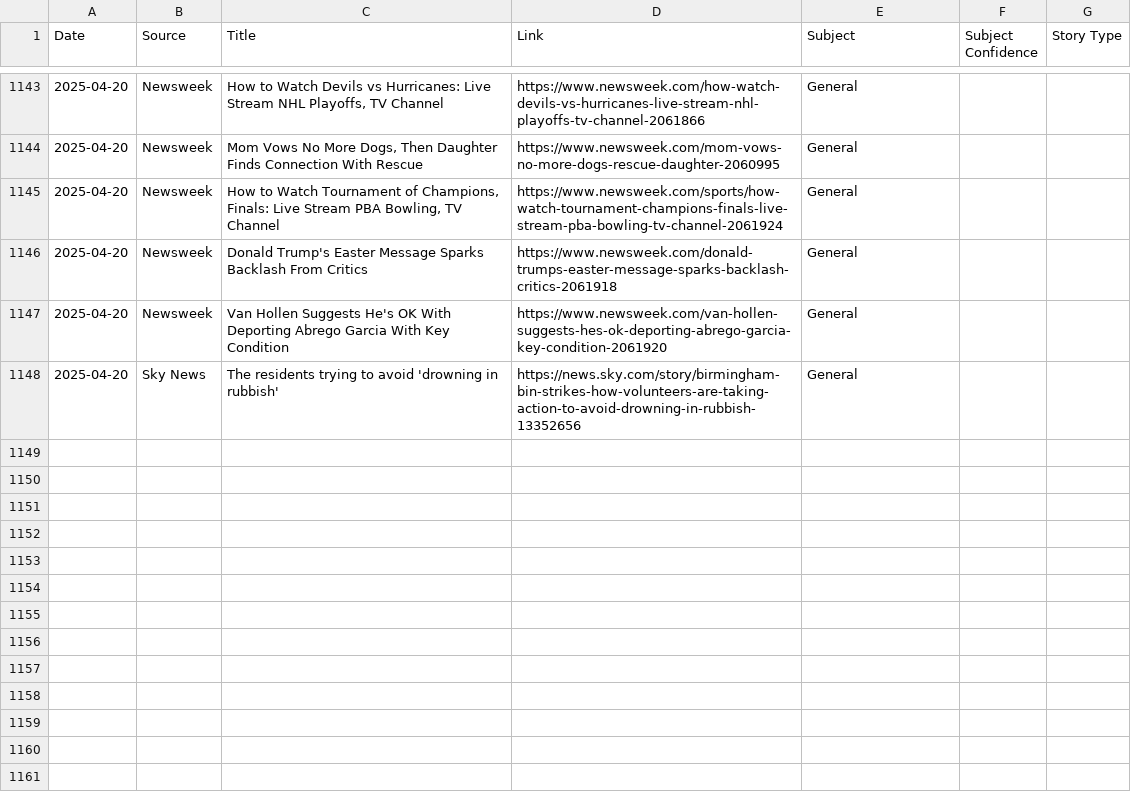
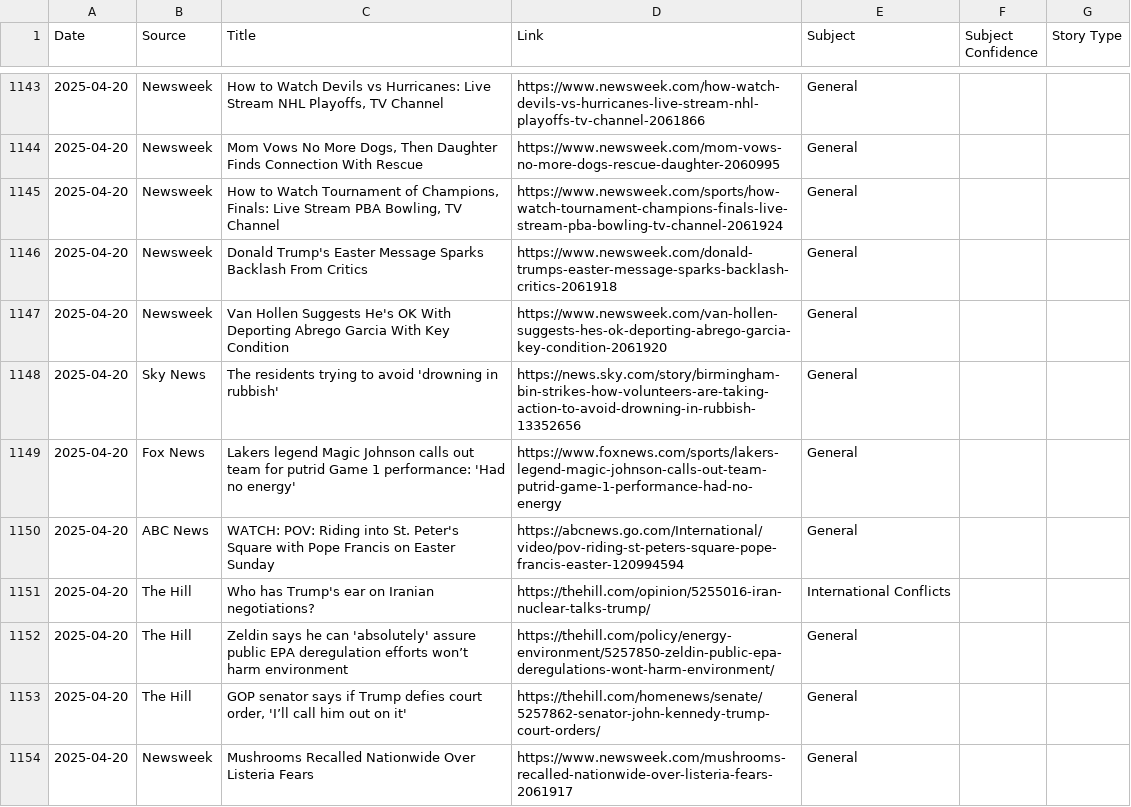
Before and after one commit to MAPULVER1/RSS1, a CSV file: rss_archive.csv, drawn as a sheet; only a part is shown, gaps mark what is left out.

```diff
--- a/rss_archive.csv
+++ b/rss_archive.csv
@@ -1148 +1148,7 @@ Date,Source,Title,Link,Subject,Subject Confidence,Story Type
 2025-04-20,Sky News,The residents trying to avoid 'drowning in rubbish',https://news.sky.com/story/birmingham-bin-strikes-how-volunteers-are-taking-action-to-avoid-drowning-in-rubbish-13352656,General,,
+2025-04-20,Fox News,Lakers legend Magic Johnson calls out team for putrid Game 1 performance: 'Had no energy',https://www.foxnews.com/sports/lakers-legend-magic-johnson-calls-out-team-putrid-game-1-performance-had-no-energy,General,,
+2025-04-20,ABC News,WATCH:  POV: Riding into St. Peter's Square with Pope Francis on Easter Sunday,https://abcnews.go.com/International/video/pov-riding-st-peters-square-pope-francis-easter-120994594,General,,
+2025-04-20,The Hill,Who has Trump's ear on Iranian negotiations?,https://thehill.com/opinion/5255016-iran-nuclear-talks-trump/,International Conflicts,,
+2025-04-20,The Hill,Zeldin says he can 'absolutely' assure public EPA deregulation efforts won’t harm environment,https://thehill.com/policy/energy-environment/5257850-zeldin-public-epa-deregulations-wont-harm-environment/,General,,
+2025-04-20,The Hill,"GOP senator says if Trump defies court order, 'I’ll call him out on it'",https://thehill.com/homenews/senate/5257862-senator-john-kennedy-trump-court-orders/,General,,
+2025-04-20,Newsweek,Mushrooms Recalled Nationwide Over Listeria Fears,https://www.newsweek.com/mushrooms-recalled-nationwide-over-listeria-fears-2061917,General,,
```
